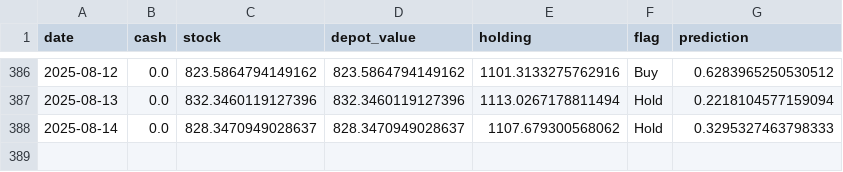
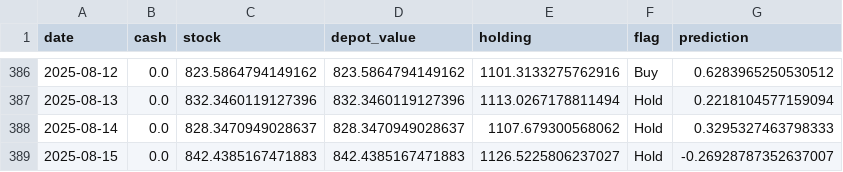
Before and after one commit to CastIehard/Stock-Prediction-AI, a CSV file: Stocks/Verizon/depot.csv, drawn as a sheet; only a part is shown, gaps mark what is left out; the diff names each change by its address in the sheet, - before the commit and + after, or states it on an @@ line.

```diff
--- a/Stocks/Verizon/depot.csv
+++ b/Stocks/Verizon/depot.csv
+row 389: 2025-08-15 | 0.0 | 842.4385167471883 | 842.4385167471883 | 1126.5225806237027 | Hold | -0.26928787352637007
```
Also changed, not shown: Stocks/Adobe/depot.csv, 2 other files.
